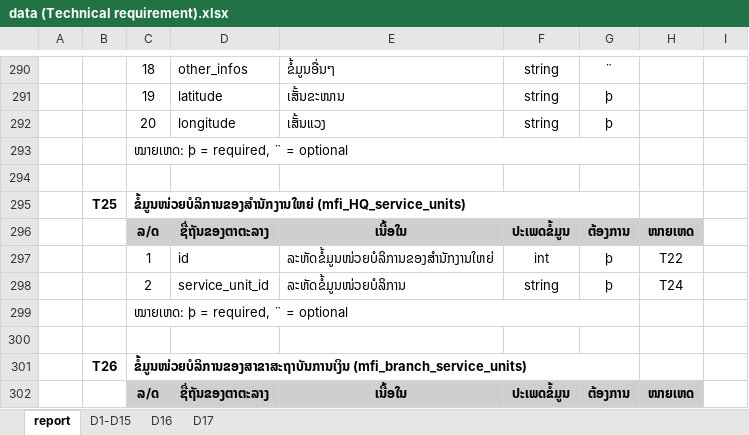
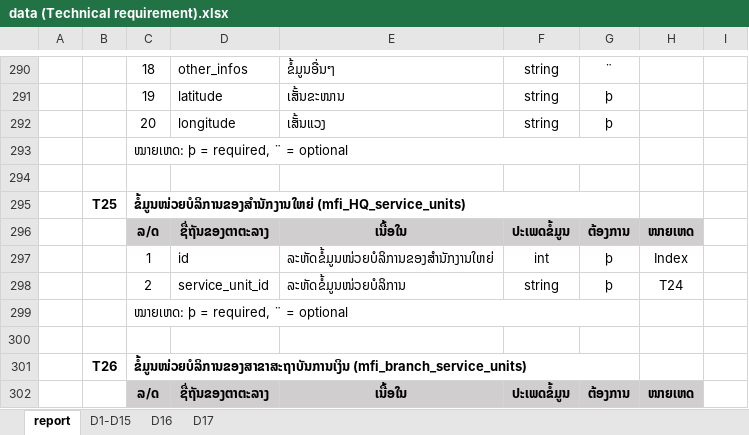
Before and after one commit to koumoua01/BOL_FISD_Report, an Excel workbook: data (Technical requirement).xlsx, sheet report, drawn as a sheet; only a part is shown, gaps mark what is left out; values as stored, in another font and other column widths than the file's, no borders; the diff names each change by its address in the sheet, - before the commit and + after, or states it on an @@ line.

Commit message:
minor fix

```diff
--- a/data (Technical requirement).xlsx (sheet report)
+++ b/data (Technical requirement).xlsx (sheet report)
-H297: T22
+H297: Index
```
